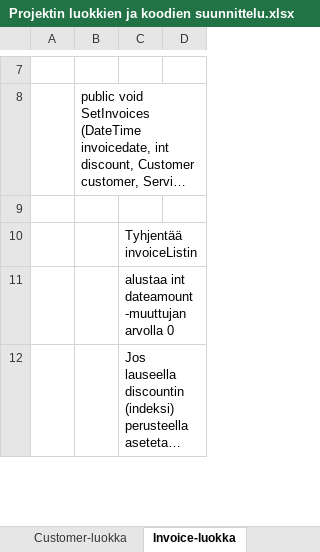
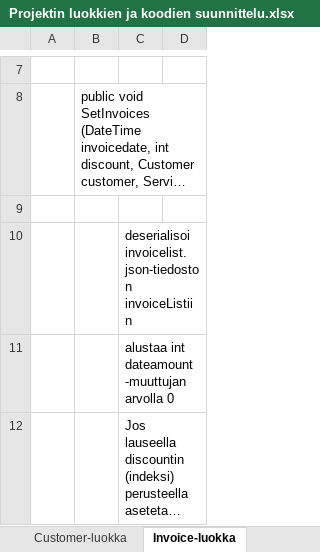
Before and after one commit to lepi313/Ohjelmistokehitysprojekti, an Excel workbook: Dokumentit/Projektin luokkien ja koodien suunnittelu.xlsx, sheet Invoice-luokka, drawn as a sheet; only a part is shown, gaps mark what is left out; long unchanged cells end in …; values as stored, in another font and other column widths than the file's, no borders; the diff names each change by its address in the sheet, - before the commit and + after, or states it on an @@ line.

```diff
--- a/Dokumentit/Projektin luokkien ja koodien suunnittelu.xlsx (sheet Invoice-luokka)
+++ b/Dokumentit/Projektin luokkien ja koodien suunnittelu.xlsx (sheet Invoice-luokka)
-C10: Tyhjentää invoiceListin
+C10: deserialisoi invoicelist.json-tiedoston invoiceListiin
```
Also changed, not shown: sheet MainWindow.xaml.cs, sheet CustomerWindow.xaml.cs.
